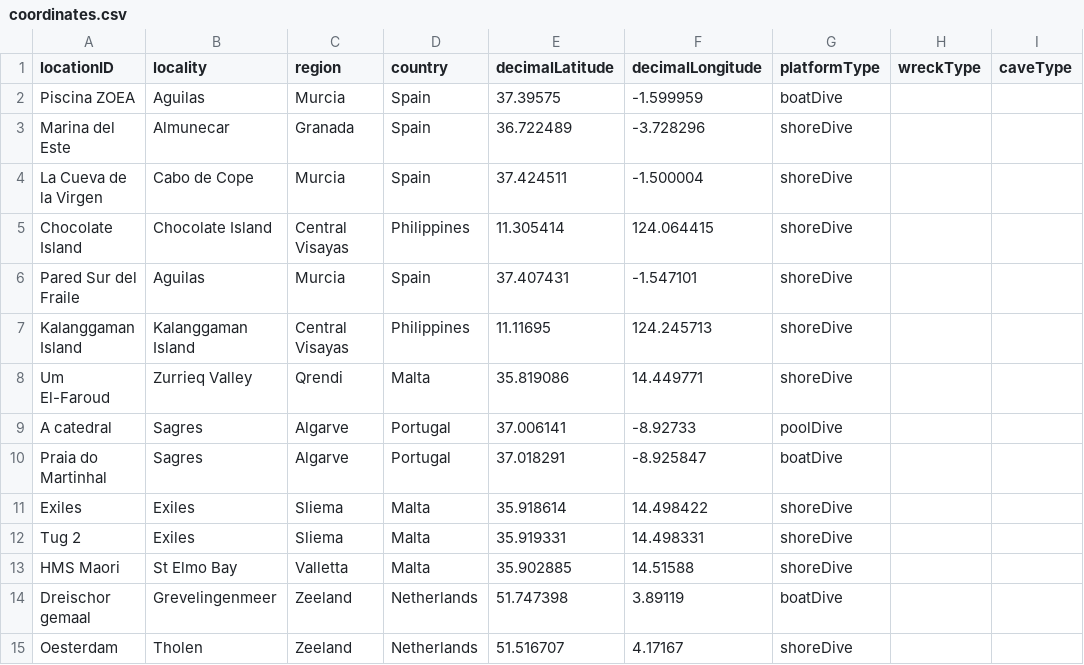
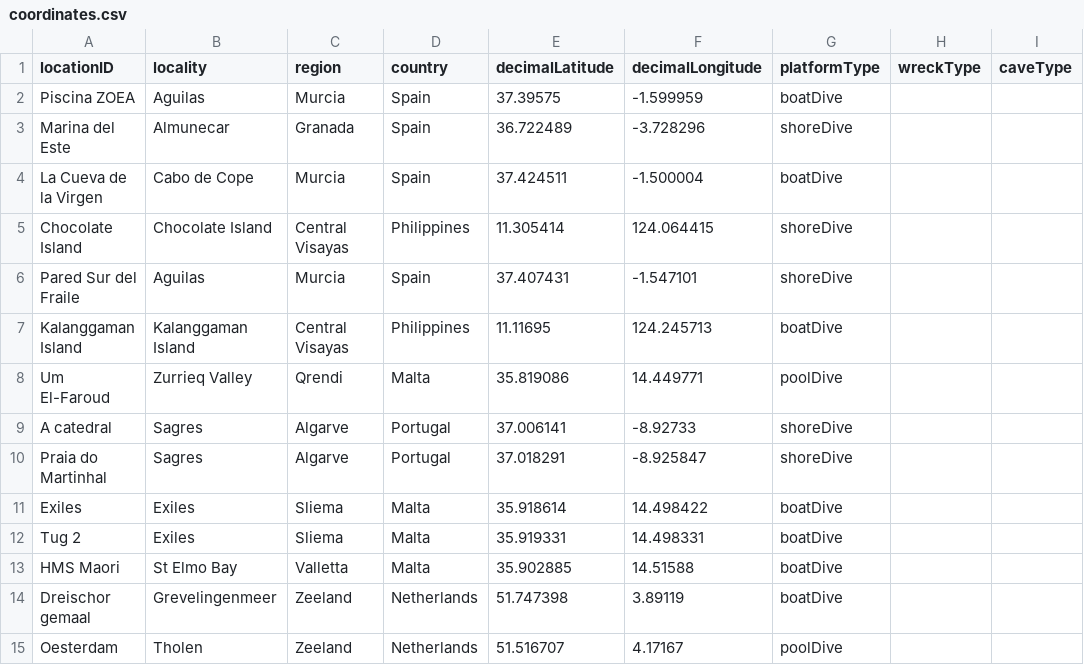
Before and after one commit to rubenpp7/divewatchr, a CSV file: test_data/coordinates.csv, drawn as a sheet.

```diff
--- a/test_data/coordinates.csv
+++ b/test_data/coordinates.csv
@@ -3,13 +3,13 @@
 "Marina del Este","Almunecar","Granada","Spain",36.722489,-3.728296,"shoreDive",,
-"La Cueva de la Virgen","Cabo de Cope","Murcia","Spain",37.424511,-1.500004,"shoreDive",,
+"La Cueva de la Virgen","Cabo de Cope","Murcia","Spain",37.424511,-1.500004,"boatDive",,
 "Chocolate Island","Chocolate Island","Central Visayas","Philippines",11.305414,124.064415,"shoreDive",,
 "Pared Sur del Fraile","Aguilas","Murcia","Spain",37.407431,-1.547101,"shoreDive",,
-"Kalanggaman Island","Kalanggaman Island","Central Visayas","Philippines",11.11695,124.245713,"shoreDive",,
-"Um El-Faroud","Zurrieq Valley","Qrendi","Malta",35.819086,14.449771,"shoreDive",,
-"A catedral","Sagres","Algarve","Portugal",37.006141,-8.92733,"poolDive",,
-"Praia do Martinhal","Sagres","Algarve","Portugal",37.018291,-8.925847,"boatDive",,
-"Exiles","Exiles","Sliema","Malta",35.918614,14.498422,"shoreDive",,
-"Tug 2","Exiles","Sliema","Malta",35.919331,14.498331,"shoreDive",,
-"HMS Maori","St Elmo Bay","Valletta","Malta",35.902885,14.51588,"shoreDive",,
+"Kalanggaman Island","Kalanggaman Island","Central Visayas","Philippines",11.11695,124.245713,"boatDive",,
+"Um El-Faroud","Zurrieq Valley","Qrendi","Malta",35.819086,14.449771,"poolDive",,
+"A catedral","Sagres","Algarve","Portugal",37.006141,-8.92733,"shoreDive",,
+"Praia do Martinhal","Sagres","Algarve","Portugal",37.018291,-8.925847,"shoreDive",,
+"Exiles","Exiles","Sliema","Malta",35.918614,14.498422,"boatDive",,
+"Tug 2","Exiles","Sliema","Malta",35.919331,14.498331,"boatDive",,
+"HMS Maori","St Elmo Bay","Valletta","Malta",35.902885,14.51588,"boatDive",,
 "Dreischor gemaal","Grevelingenmeer","Zeeland","Netherlands",51.747398,3.89119,"boatDive",,
-"Oesterdam","Tholen","Zeeland","Netherlands",51.516707,4.17167,"shoreDive",,
+"Oesterdam","Tholen","Zeeland","Netherlands",51.516707,4.17167,"poolDive",,
```
Also changed, not shown: test_data/logbook.csv, 7 other files.
